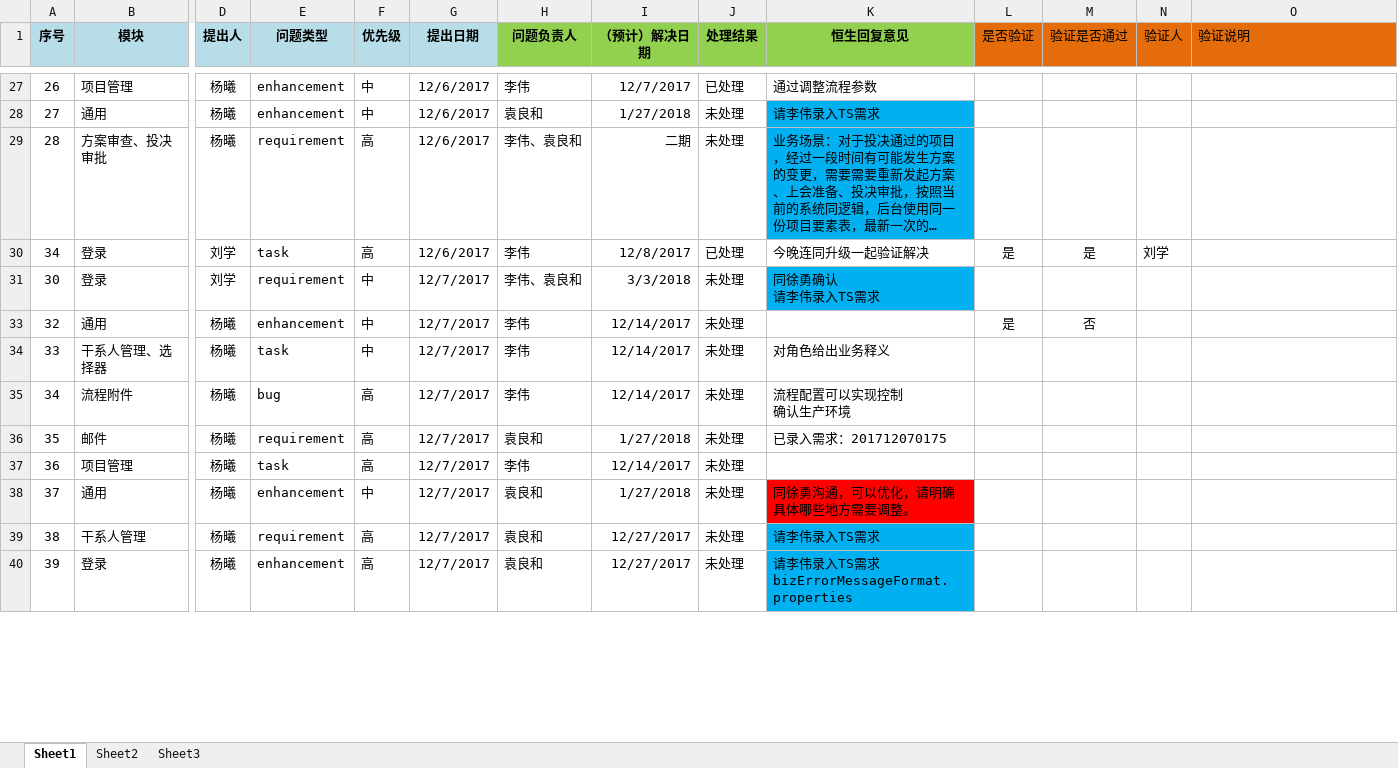
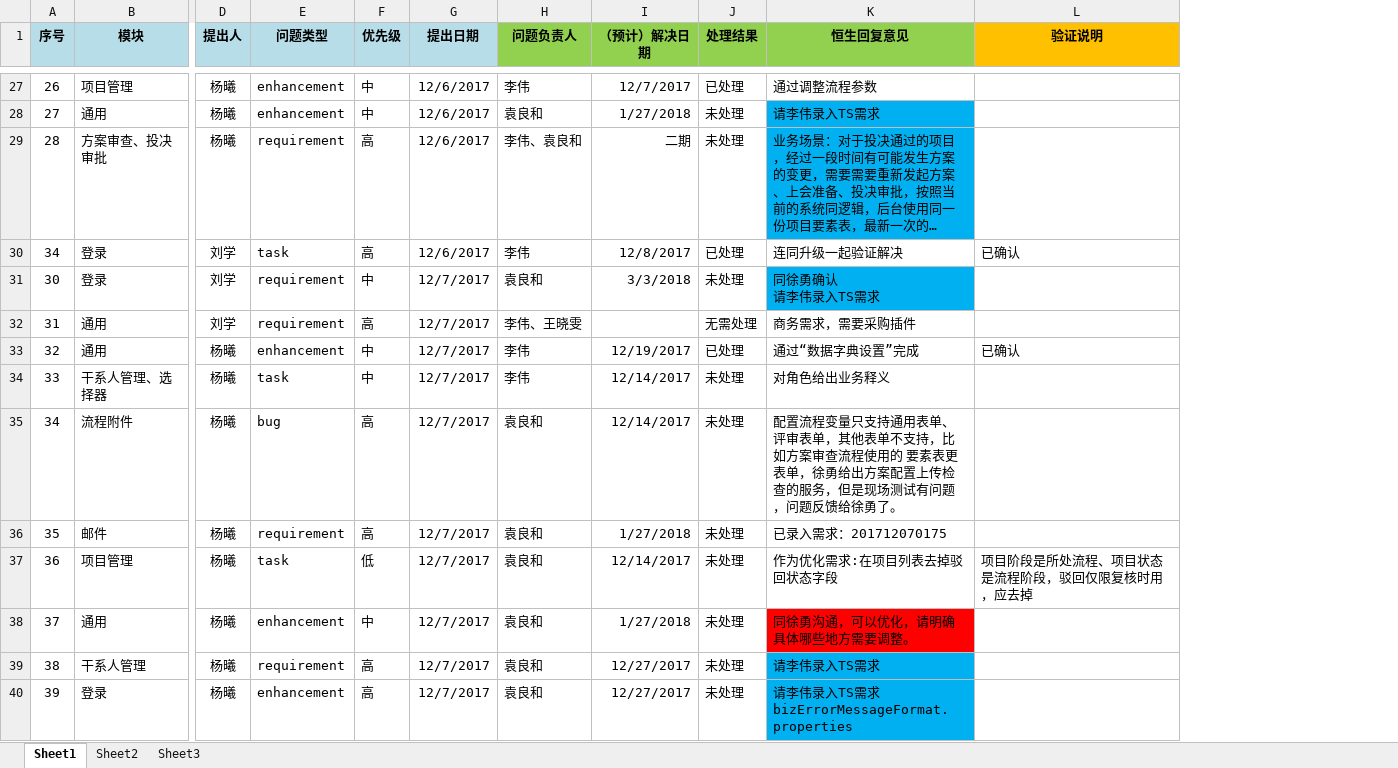
Before and after one commit to liuxue920/faamc_questionlist, an Excel workbook: 富安资产问题跟踪清单.xlsx, sheet Sheet1, drawn as a sheet; only a part is shown, gaps mark what is left out; long unchanged cells end in …; values as stored, in another font and other column widths than the file's, no borders; conditional formats not drawn; removed rows and columns are numbered as before the commit, all else as after; rows hold the shown columns only; ↵ is a line break in a cell; the diff covers the shown part only; the diff names each change by its address in the sheet, - before the commit and + after, or states it on an @@ line.

```diff
--- a/富安资产问题跟踪清单.xlsx (sheet Sheet1)
+++ b/富安资产问题跟踪清单.xlsx (sheet Sheet1)
-column L (是否验证), rows 30-33: 是 |  | 是
-column M (验证是否通过), rows 30-33: 是 |  | 否
-column N (验证人), row 30: 刘学
@@ L1 fill: #E46C0A → #FFC000, bold: off → on, alignment: left → center @@
-K30 (恒生回复意见): 今晚连同升级一起验证解决
+K30 (恒生回复意见): 连同升级一起验证解决
-L30 (验证说明): (empty)
+L30 (验证说明): 已确认
-H31 (问题负责人): 李伟、袁良和
+H31 (问题负责人): 袁良和
@@ row 32 unhidden: 31 | 通用 | 刘学 | requirement | 高 | 12/7/2017 | 李伟、王晓雯 |  | 无需处理 | 商务需求，需要采购插件 @@
-I33 (（预计）解决日期): 12/14/2017
+I33 (（预计）解决日期): 12/19/2017
-J33 (处理结果): 未处理
+J33 (处理结果): 已处理
-K33 (恒生回复意见): (empty)
+K33 (恒生回复意见): 通过“数据字典设置”完成
-L33 (验证说明): (empty)
+L33 (验证说明): 已确认
-H35 (问题负责人): 李伟
+H35 (问题负责人): 袁良和
-K35 (恒生回复意见): 流程配置可以实现控制 ↵ 确认生产环境
+K35 (恒生回复意见): 配置流程变量只支持通用表单、评审表单，其他表单不支持，比如方案审查流程使用的 要素表更表单，徐勇给出方案配置上传检查的服务，但是现场测试有问题，问题反馈给徐勇了。
-F37 (优先级): 高
+F37 (优先级): 低
-H37 (问题负责人): 李伟
+H37 (问题负责人): 袁良和
-K37 (恒生回复意见): (empty)
+K37 (恒生回复意见): 作为优化需求:在项目列表去掉驳回状态字段
-L37 (验证说明): (empty)
+L37 (验证说明): 项目阶段是所处流程、项目状态是流程阶段，驳回仅限复核时用，应去掉
```
Also changed, not shown: 12 added rows, 45 edited cells and cell formats elsewhere in this sheet, 4 other files.
